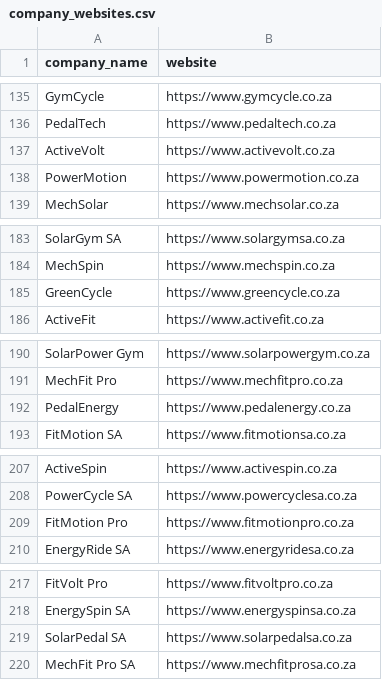
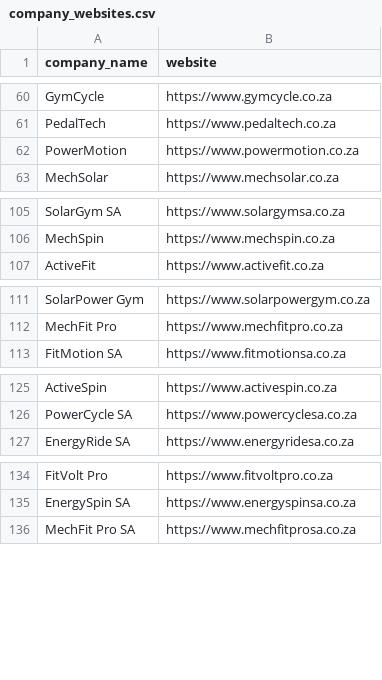
Before and after one commit to MareanaNsuku/HumanSupercapacitorOutreach, a CSV file: company_websites.csv, drawn as a sheet; only a part is shown, gaps mark what is left out; the diff covers the shown part only; the diff names each change by its address in the sheet, - before the commit and + after, or states it on an @@ line.

```diff
--- a/company_websites.csv
+++ b/company_websites.csv
-row 137: ActiveVolt | https://www.activevolt.co.za
-row 185: GreenCycle | https://www.greencycle.co.za
-row 192: PedalEnergy | https://www.pedalenergy.co.za
-row 209: FitMotion Pro | https://www.fitmotionpro.co.za
-row 219: SolarPedal SA | https://www.solarpedalsa.co.za
```
Also changed, not shown: 79 removed rows elsewhere in this file.
